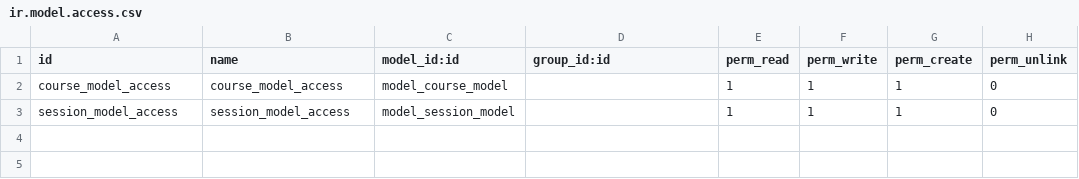
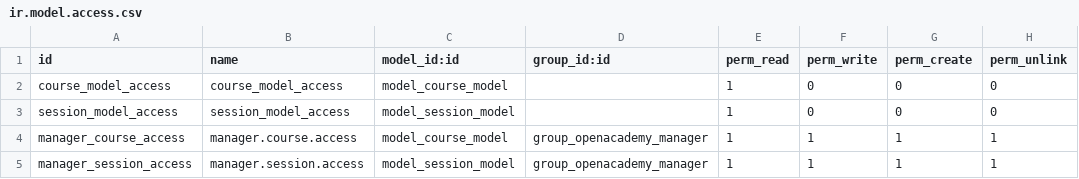
Before and after one commit to dishanktrivedi/odoo_openacademy, a CSV file: security/ir.model.access.csv, drawn as a sheet.

Commit message:
Updated New Security Groups and Record rules with some changes in models

```diff
--- a/security/ir.model.access.csv
+++ b/security/ir.model.access.csv
@@ -1,3 +1,5 @@
 id,name,model_id:id,group_id:id,perm_read,perm_write,perm_create,perm_unlink
-course_model_access,course_model_access,model_course_model,,1,1,1,0
-session_model_access,session_model_access,model_session_model,,1,1,1,0
+course_model_access,course_model_access,model_course_model,,1,0,0,0
+session_model_access,session_model_access,model_session_model,,1,0,0,0
+manager_course_access,manager.course.access,model_course_model,group_openacademy_manager,1,1,1,1
+manager_session_access,manager.session.access,model_session_model,group_openacademy_manager,1,1,1,1
```
Also changed, not shown: 9 other files.
